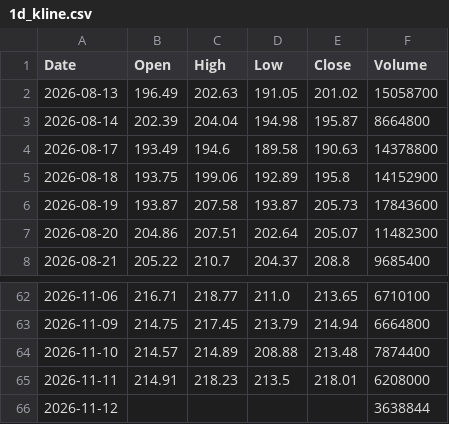
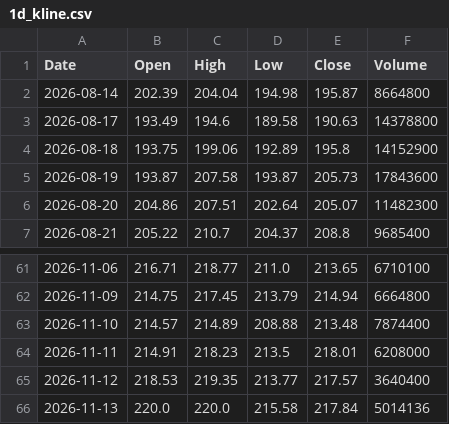
Before and after one commit to anonymousKo/market-fetcher, a CSV file: kline_data/CRM/1d_kline.csv, drawn as a sheet; only a part is shown, gaps mark what is left out.

```diff
--- a/kline_data/CRM/1d_kline.csv
+++ b/kline_data/CRM/1d_kline.csv
@@ -1,3 +1,2 @@
 Date,Open,High,Low,Close,Volume
-2026-08-13,196.49,202.63,191.05,201.02,15058700
 2026-08-14,202.39,204.04,194.98,195.87,8664800
@@ -65,2 +64,3 @@ Date,Open,High,Low,Close,Volume
 2026-11-11,214.91,218.23,213.5,218.01,6208000
-2026-11-12,,,,,3638844
+2026-11-12,218.53,219.35,213.77,217.57,3640400
+2026-11-13,220.0,220.0,215.58,217.84,5014136
```
Also changed, not shown: kline_data/AAPL/1d_kline.csv, kline_data/MSFT/1d_kline.csv, 11 other files.
